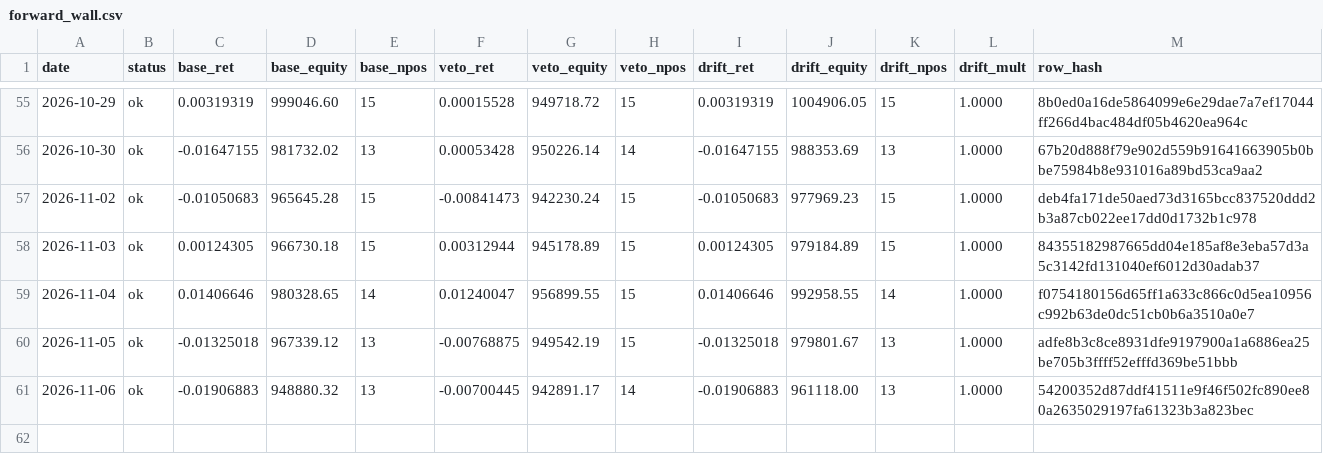
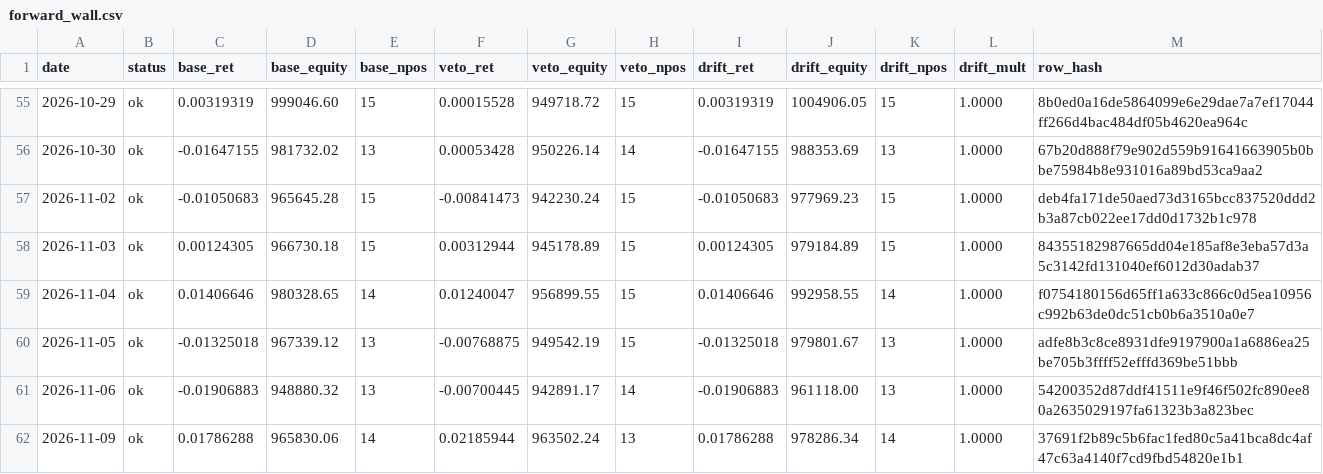
Before and after one commit to kreeshpatel/nifty-satvik, a CSV file: results/forward_wall.csv, drawn as a sheet; only a part is shown, gaps mark what is left out; the diff names each change by its address in the sheet, - before the commit and + after, or states it on an @@ line.

Commit message:
chore(wall): forward-wall daily log 2026-11-09 [run 42622050857]

```diff
--- a/results/forward_wall.csv
+++ b/results/forward_wall.csv
+row 62: 2026-11-09 | ok | 0.01786288 | 965830.06 | 14 | 0.02185944 | 963502.24 | 13 | 0.01786288 | 978286.34 | 14 | 1.0000 | 37691f2b89c5b6fac1fed80c5a41bca8dc4af47c63a4140f7cd9fbd54820e1b1
```
Also changed, not shown: results/wall_veto/paper_ledger_history.csv, results/wall_veto/portfolio_history.csv, 8 other files.
